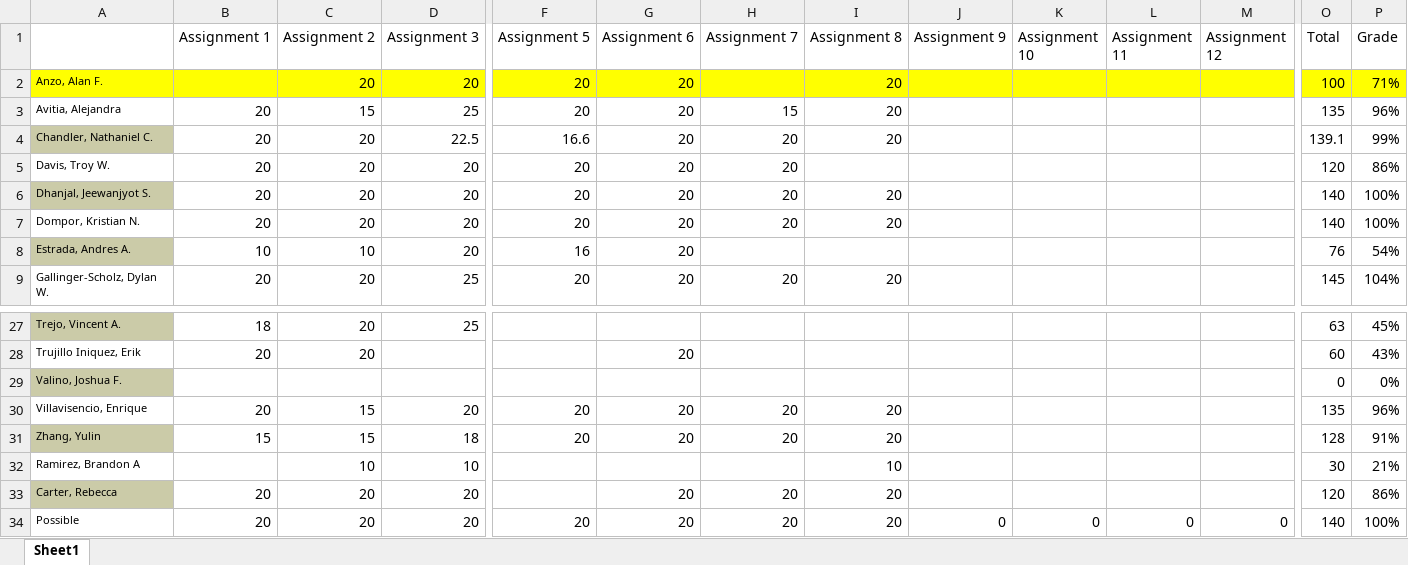
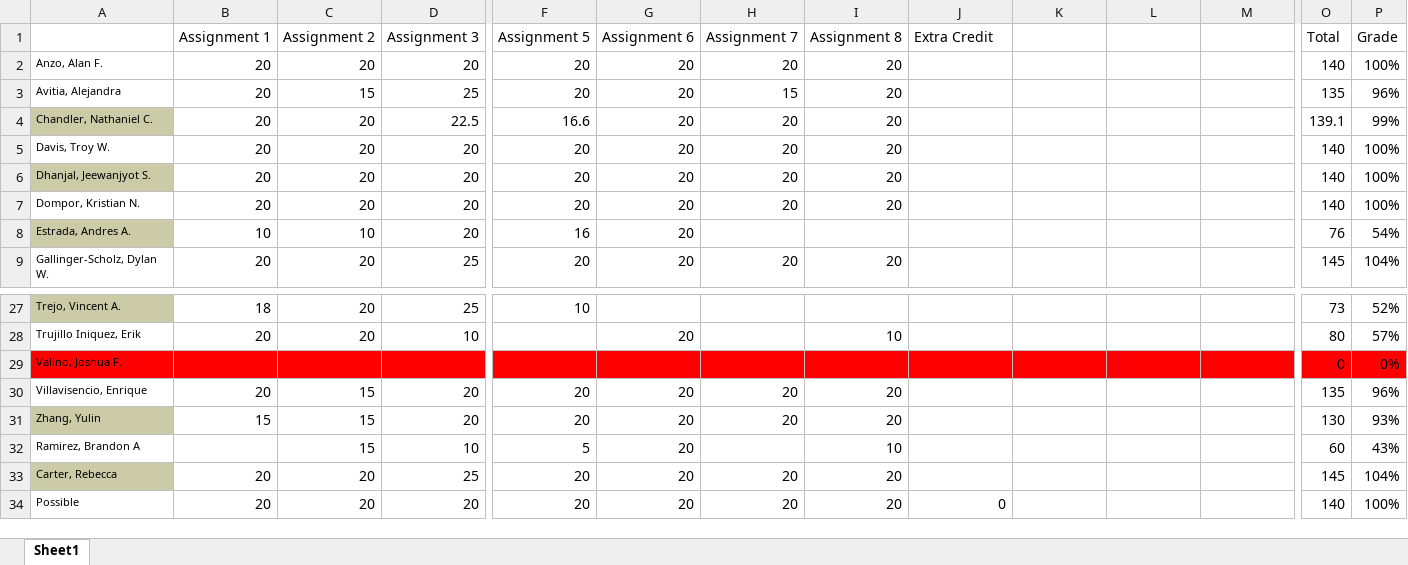
Before and after one commit to jameswilson281/Fall-2018---CIS7---Discrete-Structures, an Excel workbook: Grades.xlsx, sheet Sheet1, drawn as a sheet; only a part is shown, gaps mark what is left out; values as stored, in another font and other column widths than the file's, no borders; the diff covers the shown part only; the diff names each change by its address in the sheet, - before the commit and + after, or states it on an @@ line.

Commit message:
Updated Grades

```diff
--- a/Grades.xlsx (sheet Sheet1)
+++ b/Grades.xlsx (sheet Sheet1)
-J1: Assignment 9
+J1: Extra Credit
-K1: Assignment 10
+K1: (empty)
-L1: Assignment 11
+L1: (empty)
-M1: Assignment 12
+M1: (empty)
-A2:P2 fill: #FFFF00
+A2:P2 fill: none
-B2 (Assignment 1): (empty)
+B2 (Assignment 1): 20
-H2 (Assignment 7): (empty)
+H2 (Assignment 7): 20
-O2 (Total): 100
+O2 (Total): 140
-P2 (Grade): 71%
+P2 (Grade): 100%
-I5 (Assignment 8): (empty)
+I5 (Assignment 8): 20
-O5 (Total): 120
+O5 (Total): 140
-P5 (Grade): 86%
+P5 (Grade): 100%
-F27 (Assignment 5): (empty)
+F27 (Assignment 5): 10
-O27 (Total): 63
+O27 (Total): 73
-P27 (Grade): 45%
+P27 (Grade): 52%
-D28 (Assignment 3): (empty)
+D28 (Assignment 3): 10
-I28 (Assignment 8): (empty)
+I28 (Assignment 8): 10
-O28 (Total): 60
+O28 (Total): 80
-P28 (Grade): 43%
+P28 (Grade): 57%
-A29 fill: #CBCBA8
+A29 fill: #FF0000
-B29:P29 fill: none
+B29:P29 fill: #FF0000
-D31 (Assignment 3): 18
+D31 (Assignment 3): 20
-O31 (Total): 128
+O31 (Total): 130
-P31 (Grade): 91%
+P31 (Grade): 93%
-C32 (Assignment 2): 10
+C32 (Assignment 2): 15
-F32 (Assignment 5): (empty)
+F32 (Assignment 5): 5
-G32 (Assignment 6): (empty)
+G32 (Assignment 6): 20
-O32 (Total): 30
+O32 (Total): 60
-P32 (Grade): 21%
+P32 (Grade): 43%
-D33 (Assignment 3): 20
+D33 (Assignment 3): 25
-F33 (Assignment 5): (empty)
+F33 (Assignment 5): 20
-O33 (Total): 120
+O33 (Total): 145
-P33 (Grade): 86%
+P33 (Grade): 104%
-K34: 0
+K34: (empty)
-L34: 0
+L34: (empty)
-M34: 0
+M34: (empty)
```
Also changed, not shown: 28 edited cells and cell formats elsewhere in this sheet.
